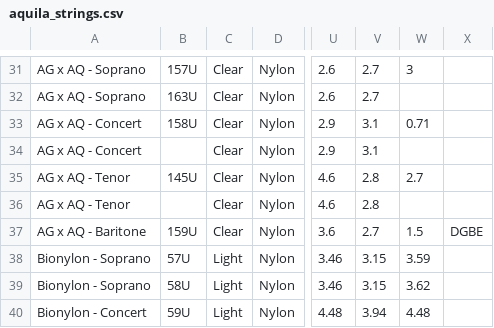
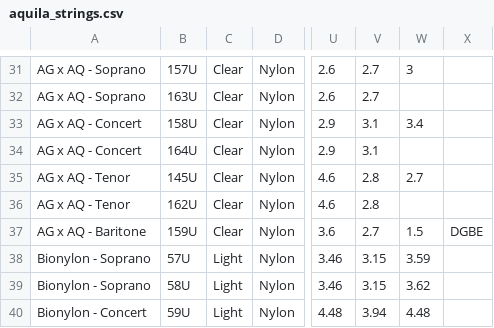
Before and after one commit to tkuriyama/uke-strings, a CSV file: scripts/aquila_strings.csv, drawn as a sheet; only a part is shown, gaps mark what is left out; the diff names each change by its address in the sheet, - before the commit and + after, or states it on an @@ line.

Commit message:
Fix Aquila typos

```diff
--- a/scripts/aquila_strings.csv
+++ b/scripts/aquila_strings.csv
-W33: 0.71
+W33: 3.4
-B34: (empty)
+B34: 164U
-B36: (empty)
+B36: 162U
```
Also changed, not shown: 1 other file.
